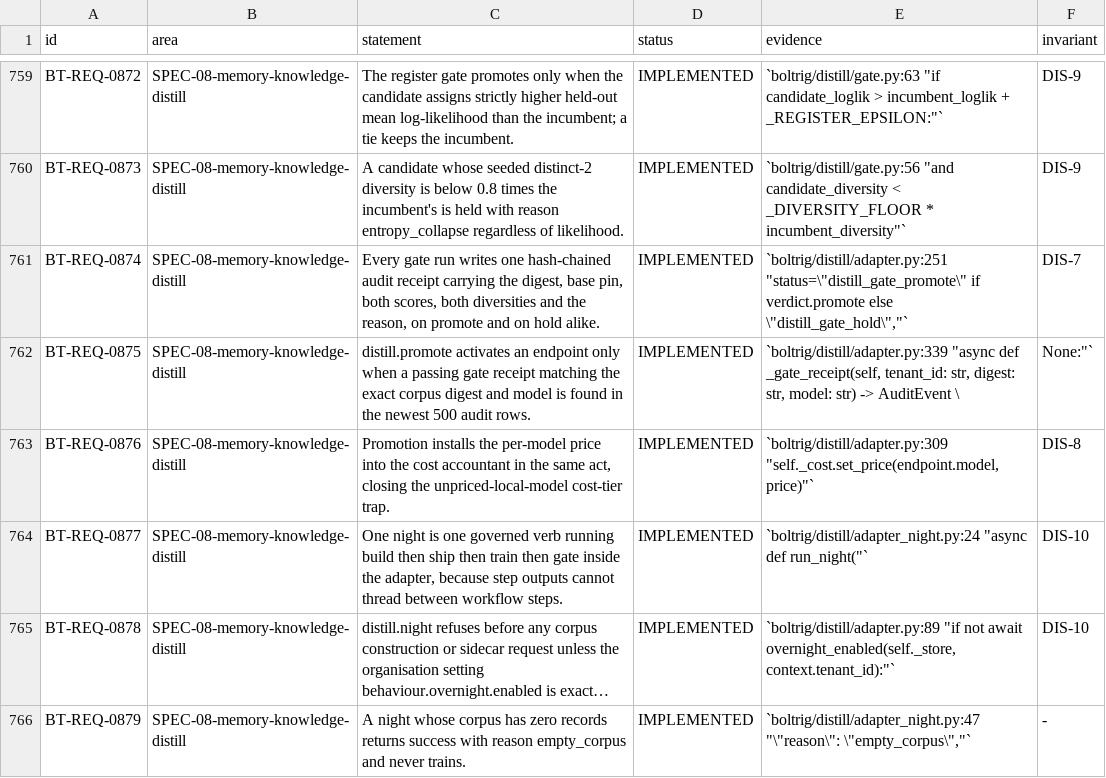
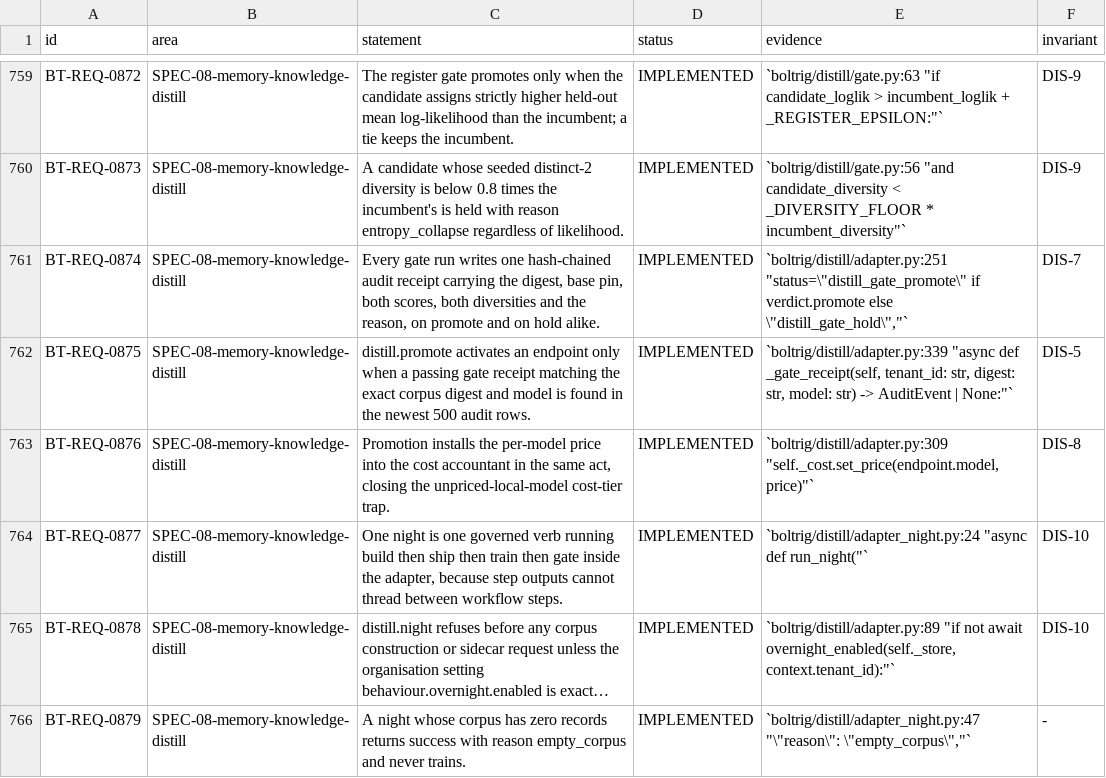
Before and after one commit to wlilley93/boltrig, a TSV file: docs/brownfield-spec/registers/requirements.tsv, drawn as a sheet; only a part is shown, gaps mark what is left out; long unchanged cells end in …; the diff covers the shown part only.

```diff
--- a/docs/brownfield-spec/registers/requirements.tsv
+++ b/docs/brownfield-spec/registers/requirements.tsv
@@ -761,3 +761,3 @@ BT-REQ-0873	SPEC-08-memory-knowledge-distill	A candidate whose seeded distinct-2
 BT-REQ-0874	SPEC-08-memory-knowledge-distill	Every gate run writes one hash-chained audit receipt carrying the digest, base pin, both scores, both diversities and the reason, on promote and on hold alike.	IMPLEMENTED	`boltrig/distill/adapter.py:251 "status=\"distill_gate_promote\" if verdict.promote else \"distill_gate_hold\","`	DIS-7
-BT-REQ-0875	SPEC-08-memory-knowledge-distill	distill.promote activates an endpoint only when a passing gate receipt matching the exact corpus digest and model is found in the newest 500 audit rows.	IMPLEMENTED	`boltrig/distill/adapter.py:339 "async def _gate_receipt(self, tenant_id: str, digest: str, model: str) -> AuditEvent \	None:"`
+BT-REQ-0875	SPEC-08-memory-knowledge-distill	distill.promote activates an endpoint only when a passing gate receipt matching the exact corpus digest and model is found in the newest 500 audit rows.	IMPLEMENTED	`boltrig/distill/adapter.py:339 "async def _gate_receipt(self, tenant_id: str, digest: str, model: str) -> AuditEvent | None:"`	DIS-5
 BT-REQ-0876	SPEC-08-memory-knowledge-distill	Promotion installs the per-model price into the cost accountant in the same act, closing the unpriced-local-model cost-tier trap.	IMPLEMENTED	`boltrig/distill/adapter.py:309 "self._cost.set_price(endpoint.model, price)"`	DIS-8
```
Also changed, not shown: 63 edited cells elsewhere in this file, 2 other files.
